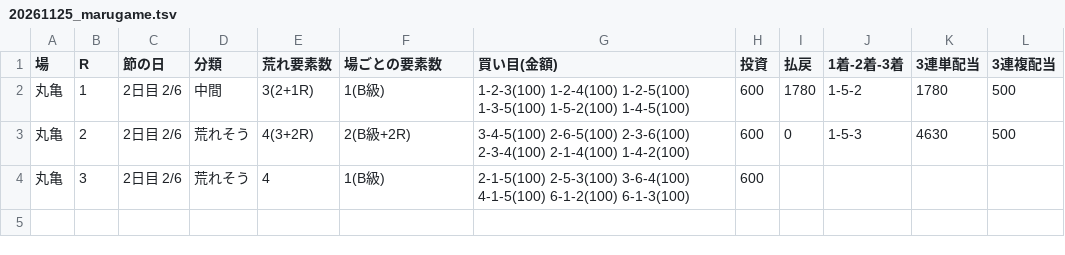
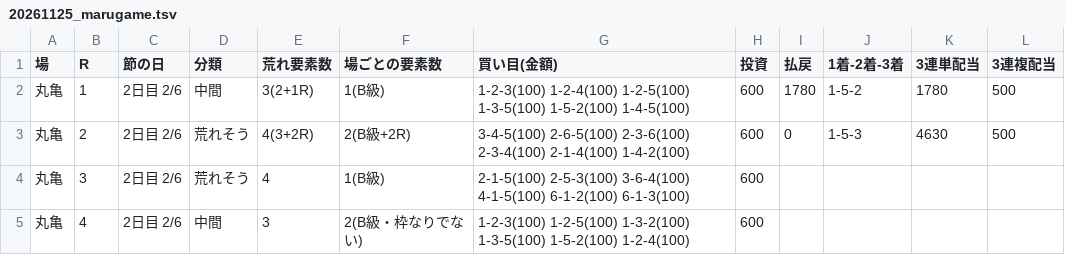
Before and after one commit to 777peipeipei-cmd/777reposi, a TSV file: notes/picks/20261125_marugame.tsv, drawn as a sheet.

```diff
--- a/notes/picks/20261125_marugame.tsv
+++ b/notes/picks/20261125_marugame.tsv
@@ -4 +4,2 @@
 丸亀	3	2日目 2/6	荒れそう	4	1(B級)	2-1-5(100) 2-5-3(100) 3-6-4(100) 4-1-5(100) 6-1-2(100) 6-1-3(100)	600				
+丸亀	4	2日目 2/6	中間	3	2(B級・枠なりでない)	1-2-3(100) 1-2-5(100) 1-3-2(100) 1-3-5(100) 1-5-2(100) 1-2-4(100)	600				
```
